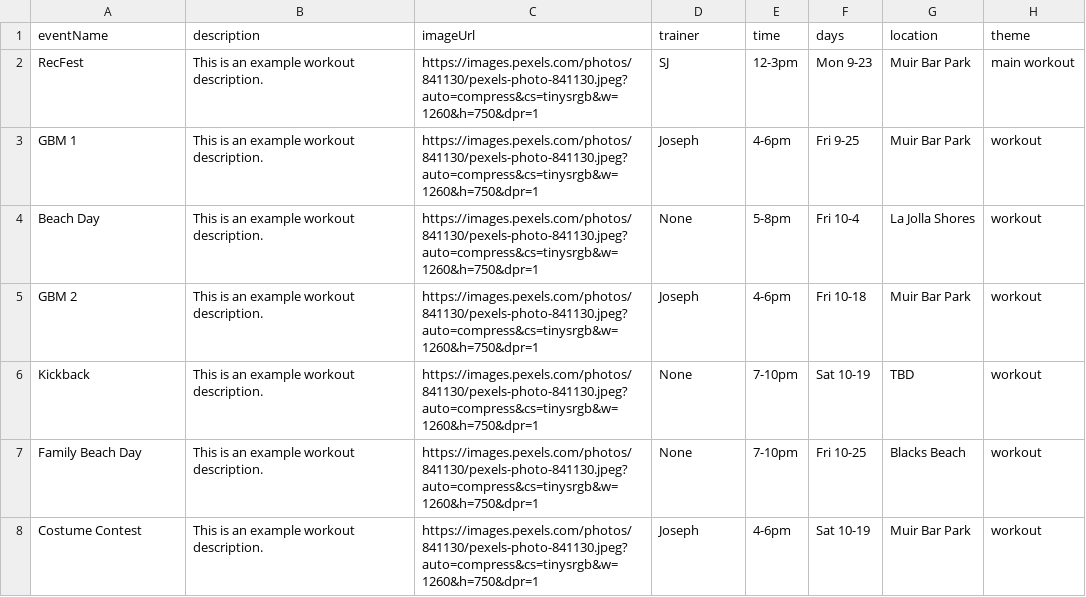
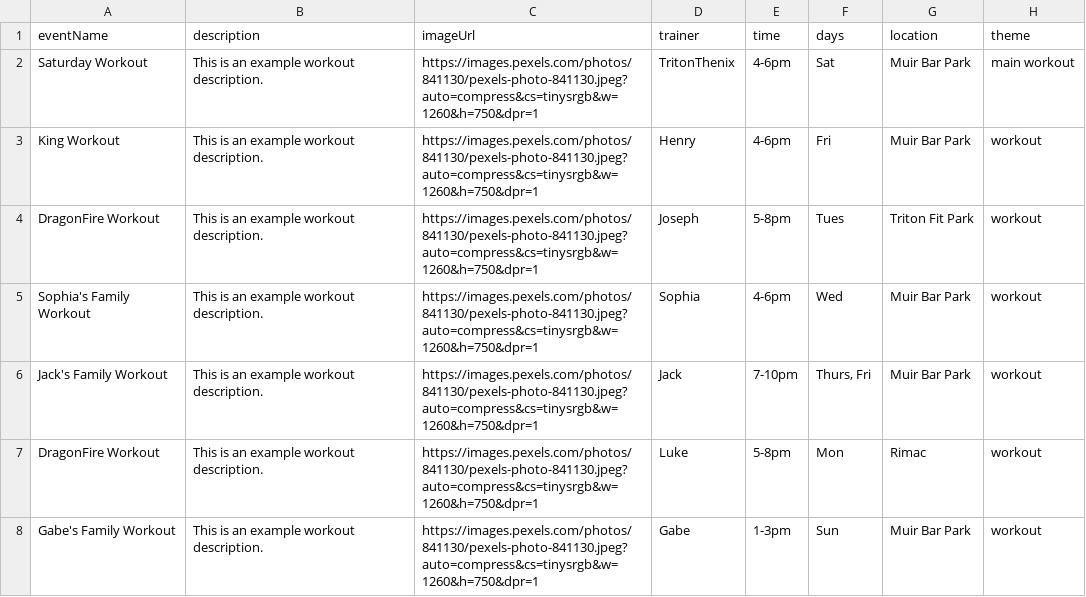
Before and after one commit to SkillTree-Startup/DEPRECIATED-tritonthenix-website, a CSV file: public/workouts.csv, drawn as a sheet.

```diff
--- a/public/workouts.csv
+++ b/public/workouts.csv
@@ -1,8 +1,8 @@
 eventName,description,imageUrl,trainer,time,days,location,theme
-RecFest,This is an example workout description.,https://images.pexels.com/photos/841130/pexels-photo-841130.jpeg?auto=compress&cs=tinysrgb&w=1260&h=750&dpr=1,SJ,12-3pm,Mon 9-23,Muir Bar Park,main workout
-GBM 1,This is an example workout description.,https://images.pexels.com/photos/841130/pexels-photo-841130.jpeg?auto=compress&cs=tinysrgb&w=1260&h=750&dpr=1,Joseph,4-6pm,Fri 9-25,Muir Bar Park, workout
-Beach Day,This is an example workout description.,https://images.pexels.com/photos/841130/pexels-photo-841130.jpeg?auto=compress&cs=tinysrgb&w=1260&h=750&dpr=1,None,5-8pm,Fri 10-4,La Jolla Shores, workout
-GBM 2,This is an example workout description.,https://images.pexels.com/photos/841130/pexels-photo-841130.jpeg?auto=compress&cs=tinysrgb&w=1260&h=750&dpr=1,Joseph,4-6pm,Fri 10-18,Muir Bar Park, workout
-Kickback,This is an example workout description.,https://images.pexels.com/photos/841130/pexels-photo-841130.jpeg?auto=compress&cs=tinysrgb&w=1260&h=750&dpr=1,None,7-10pm,Sat 10-19,TBD, workout
-Family Beach Day,This is an example workout description.,https://images.pexels.com/photos/841130/pexels-photo-841130.jpeg?auto=compress&cs=tinysrgb&w=1260&h=750&dpr=1,None,7-10pm,Fri 10-25,Blacks Beach, workout
-Costume Contest,This is an example workout description.,https://images.pexels.com/photos/841130/pexels-photo-841130.jpeg?auto=compress&cs=tinysrgb&w=1260&h=750&dpr=1,Joseph,4-6pm,Sat 10-19,Muir Bar Park, workout
+Saturday Workout,This is an example workout description.,https://images.pexels.com/photos/841130/pexels-photo-841130.jpeg?auto=compress&cs=tinysrgb&w=1260&h=750&dpr=1,TritonThenix,4-6pm,Sat,Muir Bar Park,main workout
+King Workout,This is an example workout description.,https://images.pexels.com/photos/841130/pexels-photo-841130.jpeg?auto=compress&cs=tinysrgb&w=1260&h=750&dpr=1,Henry,4-6pm,Fri,Muir Bar Park, workout
+DragonFire Workout,This is an example workout description.,https://images.pexels.com/photos/841130/pexels-photo-841130.jpeg?auto=compress&cs=tinysrgb&w=1260&h=750&dpr=1,Joseph,5-8pm,Tues,Triton Fit Park, workout
+Sophia's Family Workout,This is an example workout description.,https://images.pexels.com/photos/841130/pexels-photo-841130.jpeg?auto=compress&cs=tinysrgb&w=1260&h=750&dpr=1,Sophia,4-6pm,Wed,Muir Bar Park, workout
+Jack's Family Workout,This is an example workout description.,https://images.pexels.com/photos/841130/pexels-photo-841130.jpeg?auto=compress&cs=tinysrgb&w=1260&h=750&dpr=1,Jack,7-10pm,"Thurs, Fri",Muir Bar Park, workout
+DragonFire Workout,This is an example workout description.,https://images.pexels.com/photos/841130/pexels-photo-841130.jpeg?auto=compress&cs=tinysrgb&w=1260&h=750&dpr=1,Luke,5-8pm,Mon,Rimac, workout
+Gabe's Family Workout,This is an example workout description.,https://images.pexels.com/photos/841130/pexels-photo-841130.jpeg?auto=compress&cs=tinysrgb&w=1260&h=750&dpr=1,Gabe,1-3pm,Sun,Muir Bar Park, workout
```
Also changed, not shown: public/events.csv, public/members.csv, 9 other files.
